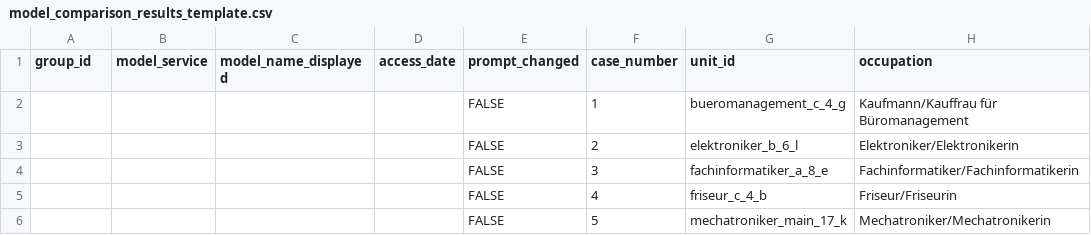
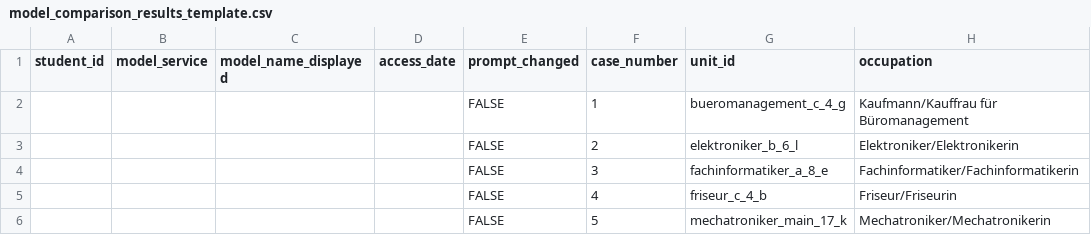
Before and after one commit to ingoisphording/digital_skills_vet, a CSV file: downloads/model_comparison_results_template.csv, drawn as a sheet; only a part is shown; the diff names each change by its address in the sheet, - before the commit and + after, or states it on an @@ line.

```diff
--- a/downloads/model_comparison_results_template.csv
+++ b/downloads/model_comparison_results_template.csv
-A1: group_id
+A1: student_id
```
Also changed, not shown: source/data/manual/student/model_comparison_results_template.csv, source/data/self_study/coding_solution.csv, 13 other files.
